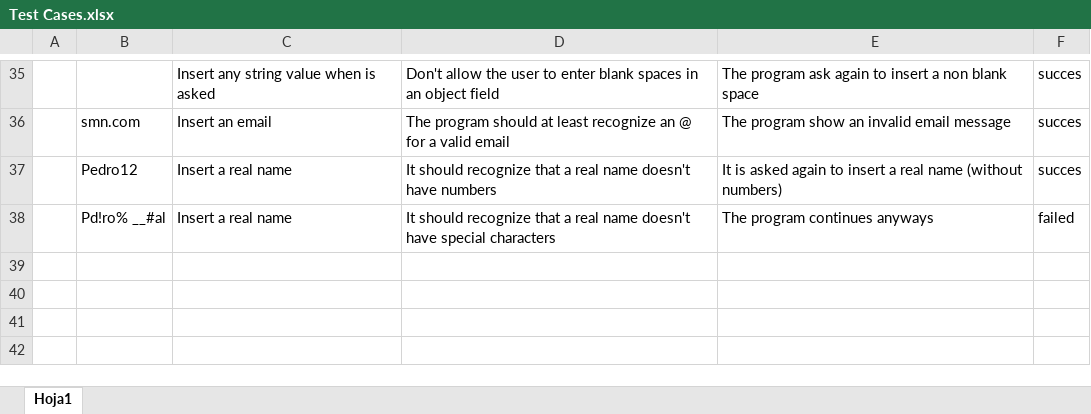
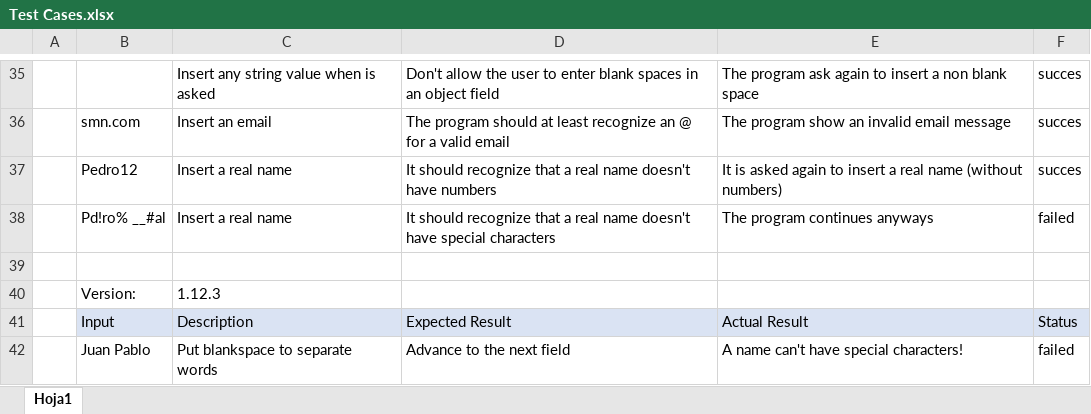
Before and after one commit to devdiagon/OOPSW14575-BIT_CODERZ, an Excel workbook: 07-Other/Test Cases.xlsx, sheet Hoja1, drawn as a sheet; only a part is shown, gaps mark what is left out; values as stored, in another font and other column widths than the file's, no borders; the diff names each change by its address in the sheet, - before the commit and + after, or states it on an @@ line.

Commit message:
Test Cases v1.5.0

```diff
--- a/07-Other/Test Cases.xlsx (sheet Hoja1)
+++ b/07-Other/Test Cases.xlsx (sheet Hoja1)
+row 39: (empty)
+row 40:  | Version: | 1.12.3
+row 41:  | Input | Description | Expected Result | Actual Result | Status
+row 42:  | Juan Pablo | Put blankspace to separate words | Advance to the next field | A name can't have special characters! | failed
```
